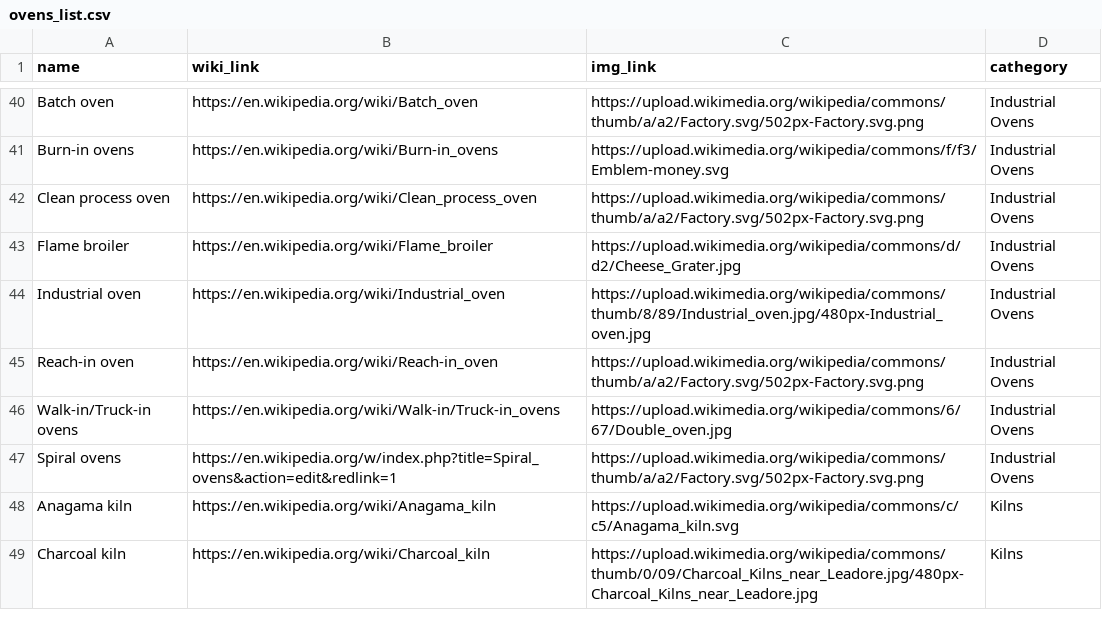
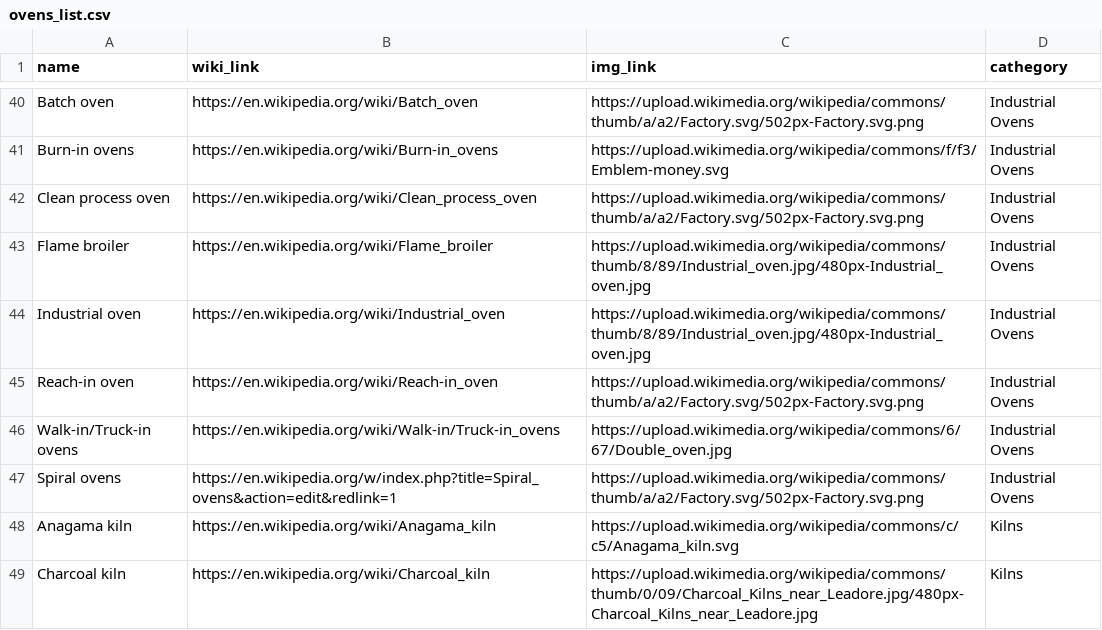
Before and after one commit to Flow-25/www_z2, a CSV file: ovens_list.csv, drawn as a sheet; only a part is shown, gaps mark what is left out.

```diff
--- a/ovens_list.csv
+++ b/ovens_list.csv
@@ -42,3 +42,3 @@ Burn-in ovens,https://en.wikipedia.org/wiki/Burn-in_ovens,https://upload.wikimed
 Clean process oven,https://en.wikipedia.org/wiki/Clean_process_oven,https://upload.wikimedia.org/wikipedia/commons/thumb/a/a2/Factory.svg/502px-Factory.svg.png,Industrial Ovens
-Flame broiler,https://en.wikipedia.org/wiki/Flame_broiler,https://upload.wikimedia.org/wikipedia/commons/d/d2/Cheese_Grater.jpg,Industrial Ovens
+Flame broiler,https://en.wikipedia.org/wiki/Flame_broiler,https://upload.wikimedia.org/wikipedia/commons/thumb/8/89/Industrial_oven.jpg/480px-Industrial_oven.jpg,Industrial Ovens
 Industrial oven,https://en.wikipedia.org/wiki/Industrial_oven,https://upload.wikimedia.org/wikipedia/commons/thumb/8/89/Industrial_oven.jpg/480px-Industrial_oven.jpg,Industrial Ovens
```
Also changed, not shown: 55 other files.
